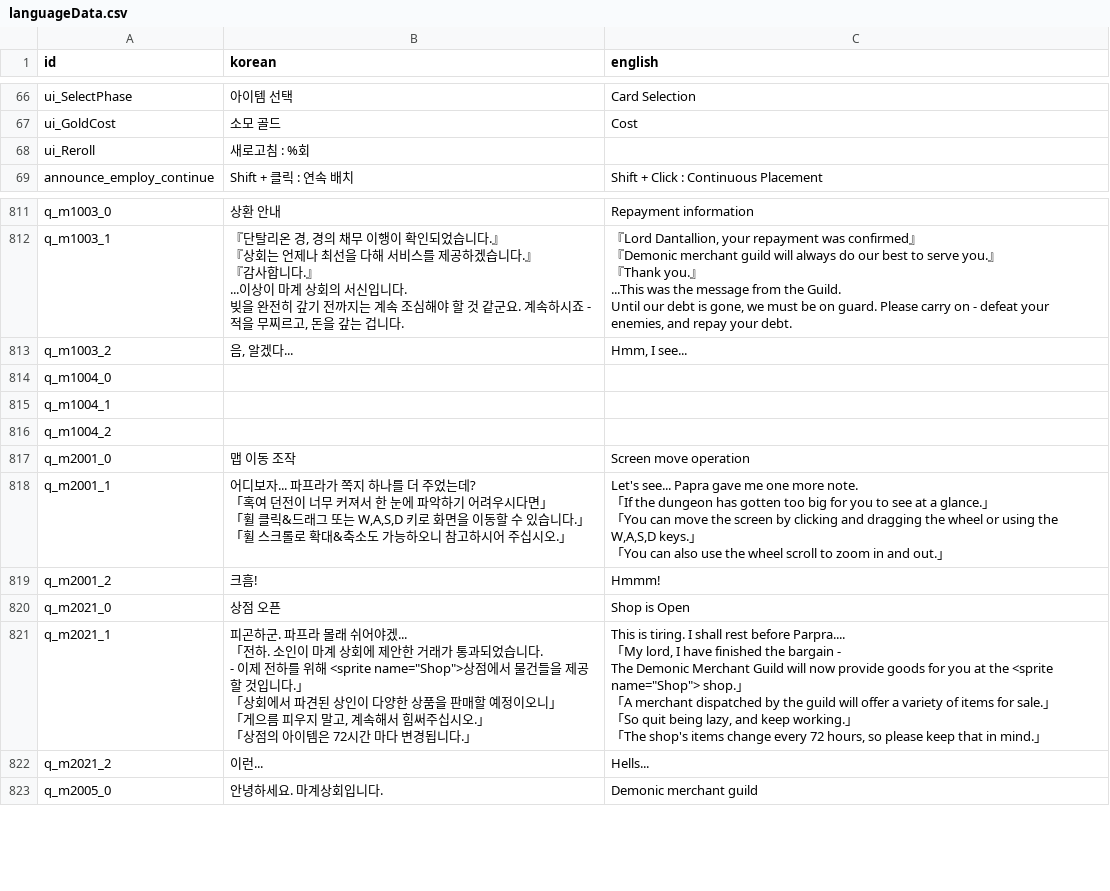
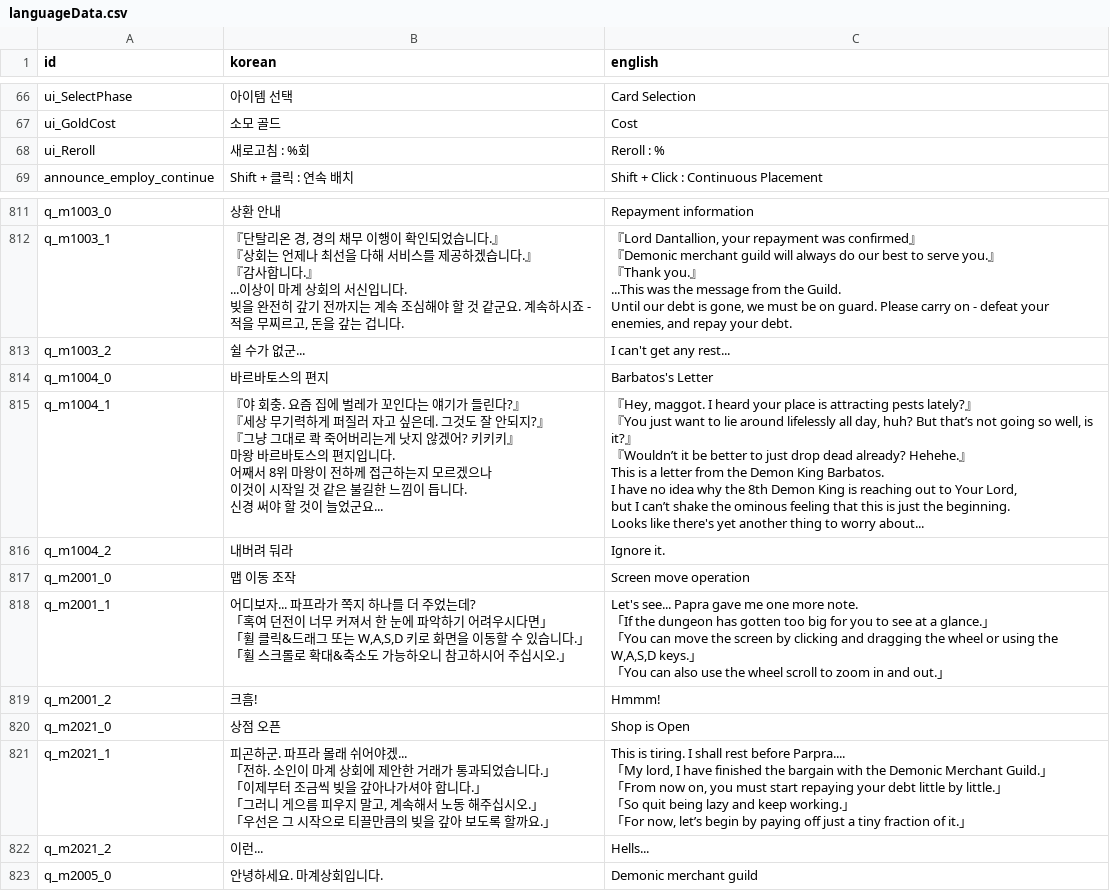
Before and after one commit to kio972/Project_DefenceMaking, a CSV file: Assets/Resources/Data/languageData.csv, drawn as a sheet; only a part is shown, gaps mark what is left out.

Commit message:
THREEDAYS-689 <영문추가>

```diff
--- a/Assets/Resources/Data/languageData.csv
+++ b/Assets/Resources/Data/languageData.csv
@@ -67,3 +67,3 @@ ui_SelectPhase,아이템 선택,Card Selection
 ui_GoldCost,소모 골드,Cost
-ui_Reroll,새로고침 : %회,
+ui_Reroll,새로고침 : %회,Reroll : %
 announce_employ_continue,Shift + 클릭 : 연속 배치,Shift + Click : Continuous Placement
@@ -1122,6 +1122,28 @@ q_m1003_1,"『단탈리온 경, 경의 채무 이행이 확인되었습니다.
 Until our debt is gone, we must be on guard. Please carry on - defeat your enemies, and repay your debt."
-q_m1003_2,"음, 알겠다...","Hmm, I see..."
-q_m1004_0,,
-q_m1004_1,,
-q_m1004_2,,
+q_m1003_2,쉴 수가 없군...,I can't get any rest...
+q_m1004_0,바르바토스의 편지,Barbatos's Letter
+q_m1004_1,"『야 회충. 요즘 집에 벌레가 꼬인다는 얘기가 들린다?』
+
+『세상 무기력하게 퍼질러 자고 싶은데. 그것도 잘 안되지?』
+
+『그냥 그대로 콱 죽어버리는게 낫지 않겠어? 키키키』
+
+마왕 바르바토스의 편지입니다.
+
+어째서 8위 마왕이 전하께 접근하는지 모르겠으나
+이것이 시작일 것 같은 불길한 느낌이 듭니다.
+
+신경 써야 할 것이 늘었군요...","『Hey, maggot. I heard your place is attracting pests lately?』
+
+『You just want to lie around lifelessly all day, huh? But that’s not going so well, is it?』
+
+『Wouldn’t it be better to just drop dead already? Hehehe.』
+
+This is a letter from the Demon King Barbatos.
+
+I have no idea why the 8th Demon King is reaching out to Your Lord,
+but I can’t shake the ominous feeling that this is just the beginning.
+
+Looks like there's yet another thing to worry about..."
+q_m1004_2,내버려 둬라,Ignore it.
 q_m2001_0,맵 이동 조작,Screen move operation
@@ -1142,21 +1164,19 @@ q_m2001_2,크흠!,Hmmm!
 q_m2021_0,상점 오픈,Shop is Open
-q_m2021_1,"피곤하군. 파프라 몰래 쉬어야겠...
-
-「전하. 소인이 마계 상회에 제안한 거래가 통과되었습니다.
-- 이제 전하를 위해 <sprite name=""Shop"">상점에서 물건들을 제공할 것입니다.」
-
-「상회에서 파견된 상인이 다양한 상품을 판매할 예정이오니」
-
-「게으름 피우지 말고, 계속해서 힘써주십시오.」
-
-「상점의 아이템은 72시간 마다 변경됩니다.」","This is tiring. I shall rest before Parpra....
-
-「My lord, I have finished the bargain -
-The Demonic Merchant Guild will now provide goods for you at the <sprite name=""Shop""> shop.」
-
-「A merchant dispatched by the guild will offer a variety of items for sale.」
-
-「So quit being lazy, and keep working.」
-
-「The shop's items change every 72 hours, so please keep that in mind.」"
+q_m2021_1,"피곤하군. 파프라 몰래 쉬어야겠...
+
+「전하. 소인이 마계 상회에 제안한 거래가 통과되었습니다.」
+
+「이제부터 조금씩 빚을 갚아나가셔야 합니다.」
+
+「그러니 게으름 피우지 말고, 계속해서 노동 해주십시오.」
+
+「우선은 그 시작으로 티끌만큼의 빚을 갚아 보도록 할까요.」","This is tiring. I shall rest before Parpra....
+
+「My lord, I have finished the bargain with the Demonic Merchant Guild.」
+
+「From now on, you must start repaying your debt little by little.」
+
+「So quit being lazy and keep working.」
+
+「For now, let’s begin by paying off just a tiny fraction of it.」"
 q_m2021_2,이런...,Hells...
```
